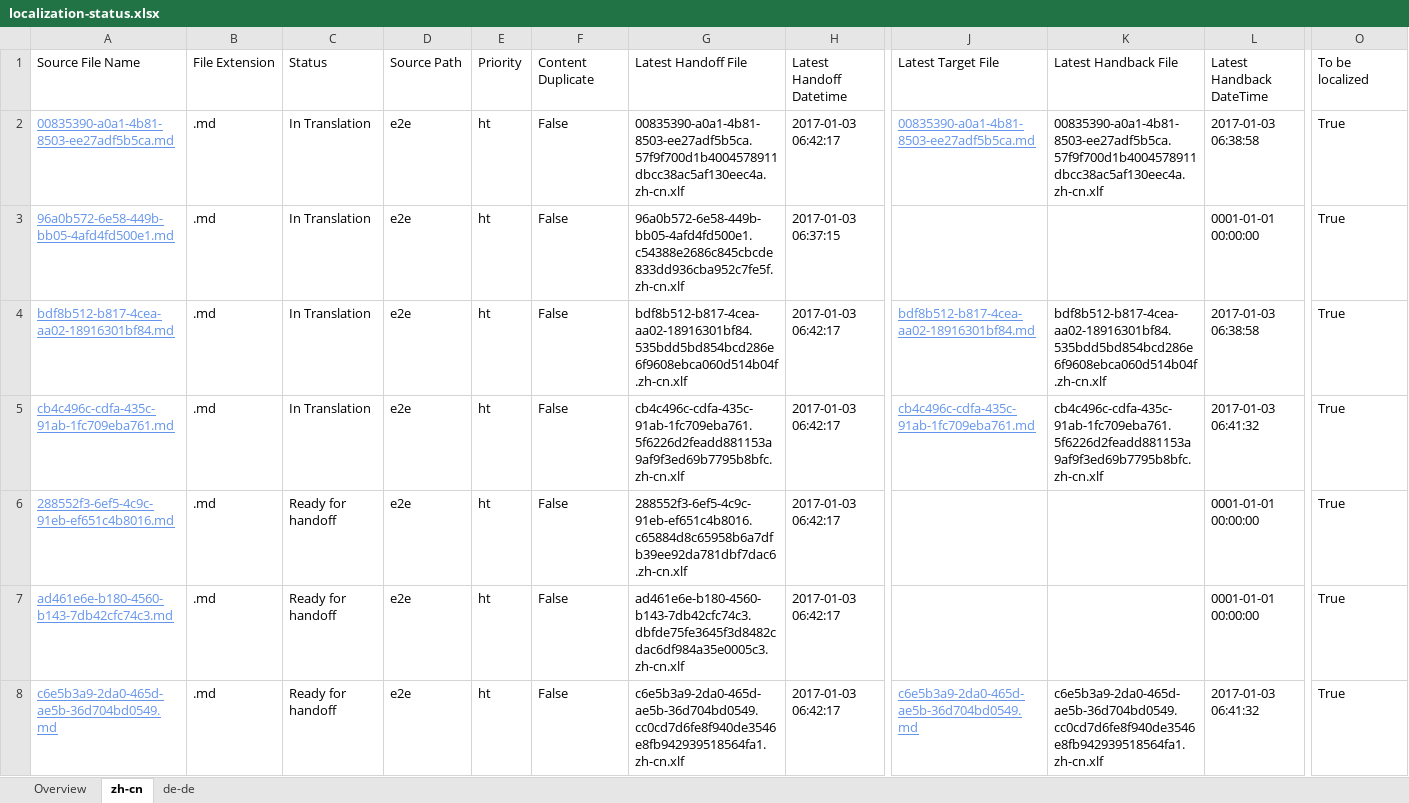
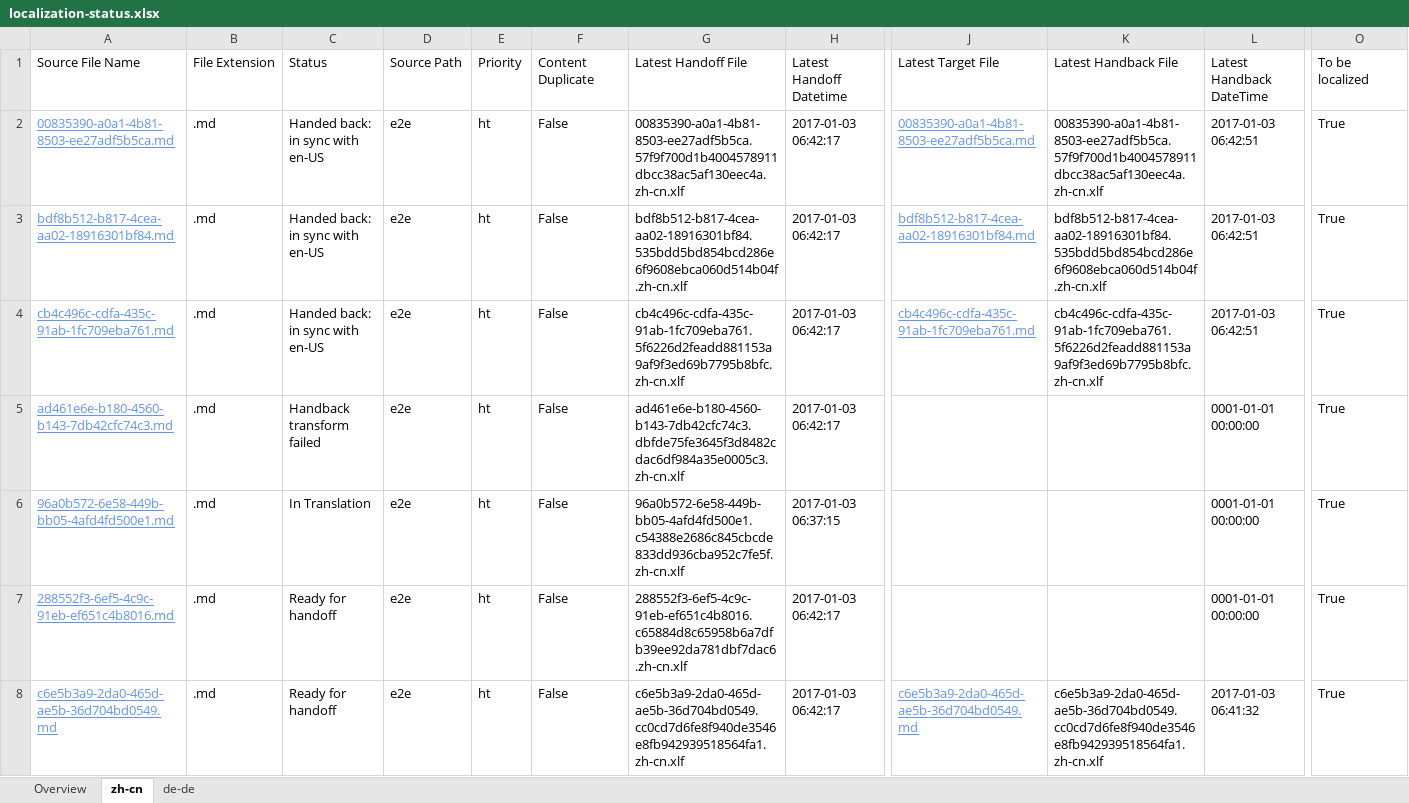
Before and after one commit to OpenLocalizationTestOrg/ol-test1-handback, an Excel workbook: ol-handback/OpenLocalizationTestOrg/ol-test1/ci/localization-status.xlsx, sheet zh-cn, drawn as a sheet; only a part is shown, gaps mark what is left out; values as stored, in another font and other column widths than the file's, no borders; table styles not drawn; removed rows and columns are numbered as before the commit, all else as after; rows hold the shown columns only; the diff names each change by its address in the sheet, - before the commit and + after, or states it on an @@ line.

Commit message:
Generate Report for Handback

```diff
--- a/ol-handback/OpenLocalizationTestOrg/ol-test1/ci/localization-status.xlsx (sheet zh-cn)
+++ b/ol-handback/OpenLocalizationTestOrg/ol-test1/ci/localization-status.xlsx (sheet zh-cn)
-C2: In Translation
+C2: Handed back: in sync with en-US
-L2: 2017-01-03 06:38:58
+L2: 2017-01-03 06:42:51
+row 3: bdf8b512-b817-4cea-aa02-18916301bf84.md | .md | Handed back: in sync with en-US | e2e | ht | False | bdf8b512-b817-4cea-aa02-18916301bf84.535bdd5bd854bcd286e6f9608ebca060d514b04f.zh-cn.xlf | 2017-01-03 06:42:17 | bdf8b512-b817-4cea-aa02-18916301bf84.md | bdf8b512-b817-4cea-aa02-18916301bf84.535bdd5bd854bcd286e6f9608ebca060d514b04f.zh-cn.xlf | 2017-01-03 06:42:51 | True
+row 4: cb4c496c-cdfa-435c-91ab-1fc709eba761.md | .md | Handed back: in sync with en-US | e2e | ht | False | cb4c496c-cdfa-435c-91ab-1fc709eba761.5f6226d2feadd881153a9af9f3ed69b7795b8bfc.zh-cn.xlf | 2017-01-03 06:42:17 | cb4c496c-cdfa-435c-91ab-1fc709eba761.md | cb4c496c-cdfa-435c-91ab-1fc709eba761.5f6226d2feadd881153a9af9f3ed69b7795b8bfc.zh-cn.xlf | 2017-01-03 06:42:51 | True
+row 5: ad461e6e-b180-4560-b143-7db42cfc74c3.md | .md | Handback transform failed | e2e | ht | False | ad461e6e-b180-4560-b143-7db42cfc74c3.dbfde75fe3645f3d8482cdac6df984a35e0005c3.zh-cn.xlf | 2017-01-03 06:42:17 |  |  | 0001-01-01 00:00:00 | True
-row 4: bdf8b512-b817-4cea-aa02-18916301bf84.md | .md | In Translation | e2e | ht | False | bdf8b512-b817-4cea-aa02-18916301bf84.535bdd5bd854bcd286e6f9608ebca060d514b04f.zh-cn.xlf | 2017-01-03 06:42:17 | bdf8b512-b817-4cea-aa02-18916301bf84.md | bdf8b512-b817-4cea-aa02-18916301bf84.535bdd5bd854bcd286e6f9608ebca060d514b04f.zh-cn.xlf | 2017-01-03 06:38:58 | True
-row 5: cb4c496c-cdfa-435c-91ab-1fc709eba761.md | .md | In Translation | e2e | ht | False | cb4c496c-cdfa-435c-91ab-1fc709eba761.5f6226d2feadd881153a9af9f3ed69b7795b8bfc.zh-cn.xlf | 2017-01-03 06:42:17 | cb4c496c-cdfa-435c-91ab-1fc709eba761.md | cb4c496c-cdfa-435c-91ab-1fc709eba761.5f6226d2feadd881153a9af9f3ed69b7795b8bfc.zh-cn.xlf | 2017-01-03 06:41:32 | True
-row 7: ad461e6e-b180-4560-b143-7db42cfc74c3.md | .md | Ready for handoff | e2e | ht | False | ad461e6e-b180-4560-b143-7db42cfc74c3.dbfde75fe3645f3d8482cdac6df984a35e0005c3.zh-cn.xlf | 2017-01-03 06:42:17 |  |  | 0001-01-01 00:00:00 | True
```
Also changed, not shown: sheet de-de, sheet Overview, 1 other file.
